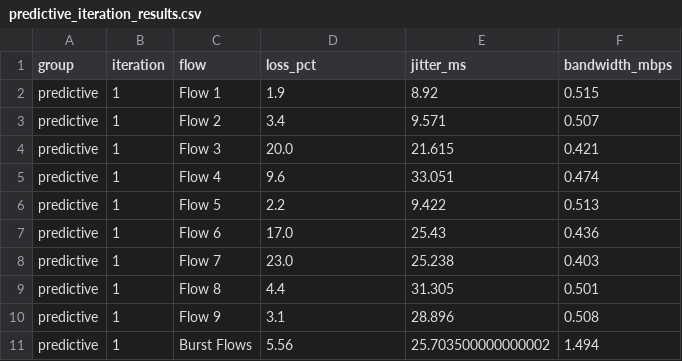
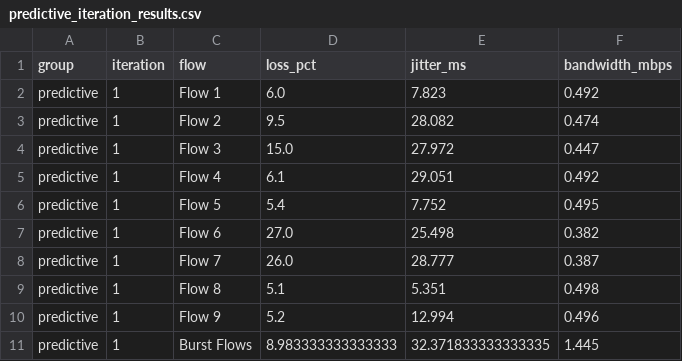
Before and after one commit to EverVio/SDN, a CSV file: data/predictive_iteration_results.csv, drawn as a sheet; only a part is shown; the diff covers the shown part only.

```diff
--- a/data/predictive_iteration_results.csv
+++ b/data/predictive_iteration_results.csv
@@ -1,11 +1,11 @@
 group,iteration,flow,loss_pct,jitter_ms,bandwidth_mbps
-predictive,1,Flow 1,1.9,8.92,0.515
-predictive,1,Flow 2,3.4,9.571,0.507
-predictive,1,Flow 3,20.0,21.615,0.421
-predictive,1,Flow 4,9.6,33.051,0.474
-predictive,1,Flow 5,2.2,9.422,0.513
-predictive,1,Flow 6,17.0,25.43,0.436
-predictive,1,Flow 7,23.0,25.238,0.403
-predictive,1,Flow 8,4.4,31.305,0.501
-predictive,1,Flow 9,3.1,28.896,0.508
-predictive,1,Burst Flows,5.56,25.703500000000002,1.494
+predictive,1,Flow 1,6.0,7.823,0.492
+predictive,1,Flow 2,9.5,28.082,0.474
+predictive,1,Flow 3,15.0,27.972,0.447
+predictive,1,Flow 4,6.1,29.051,0.492
+predictive,1,Flow 5,5.4,7.752,0.495
+predictive,1,Flow 6,27.0,25.498,0.382
+predictive,1,Flow 7,26.0,28.777,0.387
+predictive,1,Flow 8,5.1,5.351,0.498
+predictive,1,Flow 9,5.2,12.994,0.496
+predictive,1,Burst Flows,8.983333333333333,32.371833333333335,1.445
```
Also changed, not shown: 120 edited cells elsewhere in this file, data/predictive_average_results.csv, 7 other files.
